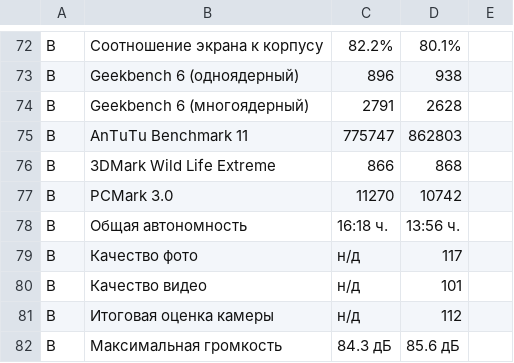
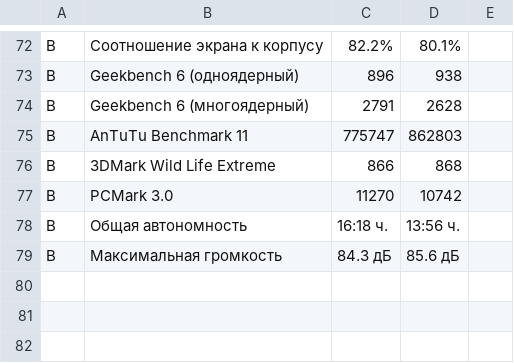
Before and after one commit to Draino1337/govnoreview, a TSV file: research/tsv/pixel4.tsv, drawn as a sheet; only a part is shown, gaps mark what is left out; the diff names each change by its address in the sheet, - before the commit and + after, or states it on an @@ line.

```diff
--- a/research/tsv/pixel4.tsv
+++ b/research/tsv/pixel4.tsv
-row 79: B | Качество фото | н/д | 117
-row 80: B | Качество видео | н/д | 101
-row 81: B | Итоговая оценка камеры | н/д | 112
```
Also changed, not shown: research/tsv/a57-a56.tsv, research/tsv/iphone18-16pm.tsv, 31 other files.
